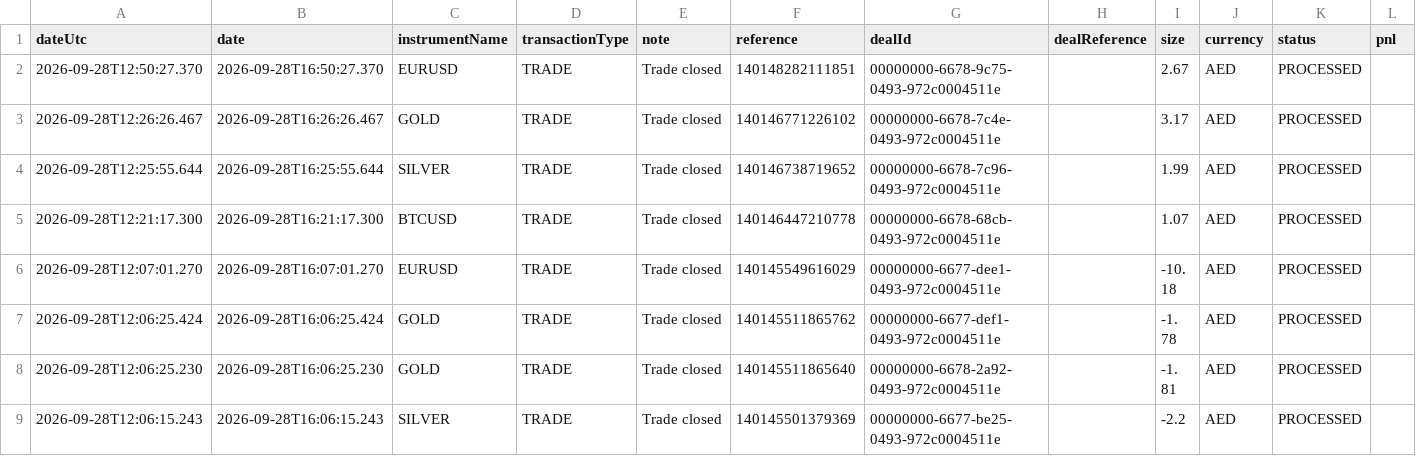
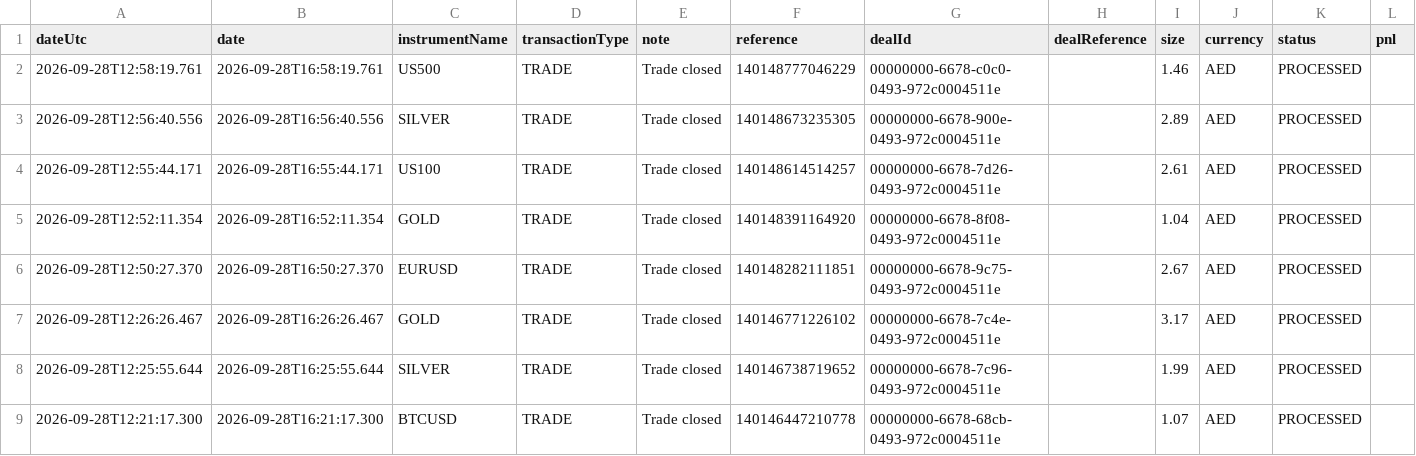
Before and after one commit to alameenahmed318-bit/capital.com-metal-trading-bot, a CSV file: fx_broker_trade_ledger.csv, drawn as a sheet; only a part is shown; the shorter side is filled out with more unchanged rows; rows hold the shown columns only; the diff names each change by its address in the sheet, - before the commit and + after, or states it on an @@ line.

```diff
--- a/fx_broker_trade_ledger.csv
+++ b/fx_broker_trade_ledger.csv
+row 2: 2026-09-28T12:58:19.761 | 2026-09-28T16:58:19.761 | US500 | TRADE | Trade closed | 140148777046229 | 00000000-6678-c0c0-0493-972c0004511e |  | 1.46 | AED | PROCESSED
+row 3: 2026-09-28T12:56:40.556 | 2026-09-28T16:56:40.556 | SILVER | TRADE | Trade closed | 140148673235305 | 00000000-6678-900e-0493-972c0004511e |  | 2.89 | AED | PROCESSED
+row 4: 2026-09-28T12:55:44.171 | 2026-09-28T16:55:44.171 | US100 | TRADE | Trade closed | 140148614514257 | 00000000-6678-7d26-0493-972c0004511e |  | 2.61 | AED | PROCESSED
+row 5: 2026-09-28T12:52:11.354 | 2026-09-28T16:52:11.354 | GOLD | TRADE | Trade closed | 140148391164920 | 00000000-6678-8f08-0493-972c0004511e |  | 1.04 | AED | PROCESSED
```
Also changed, not shown: 9 other files.
